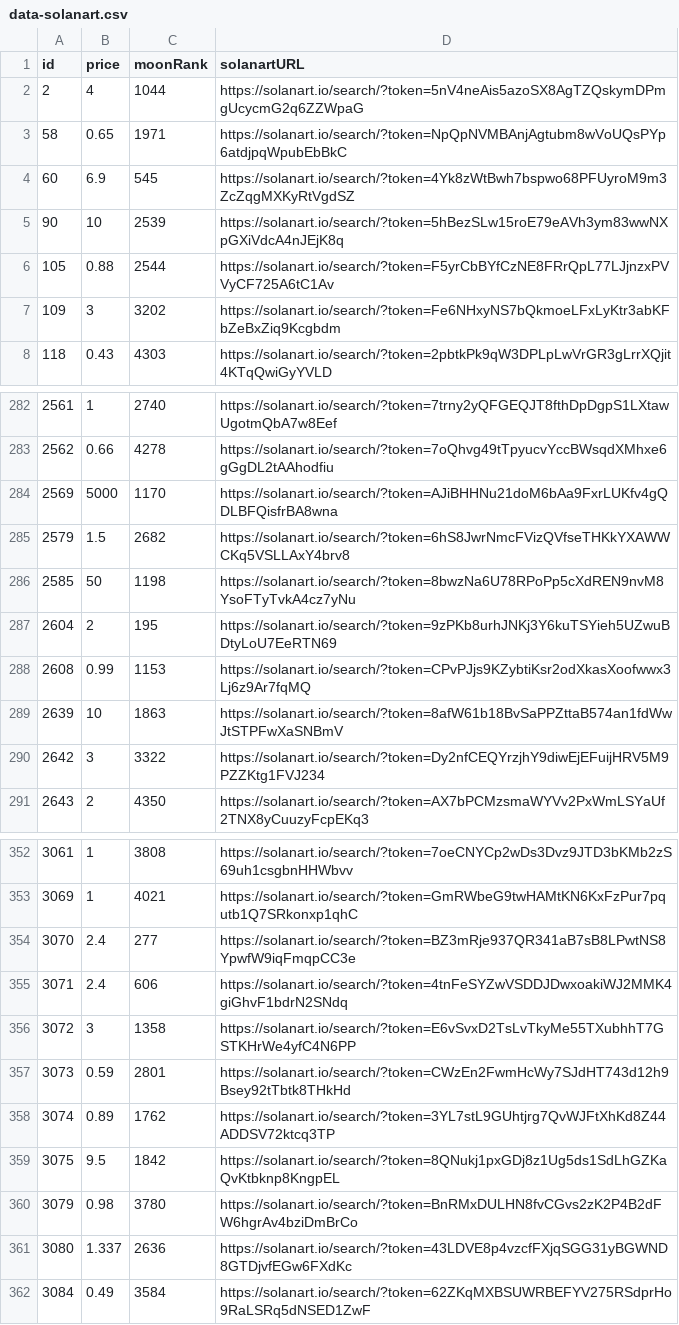
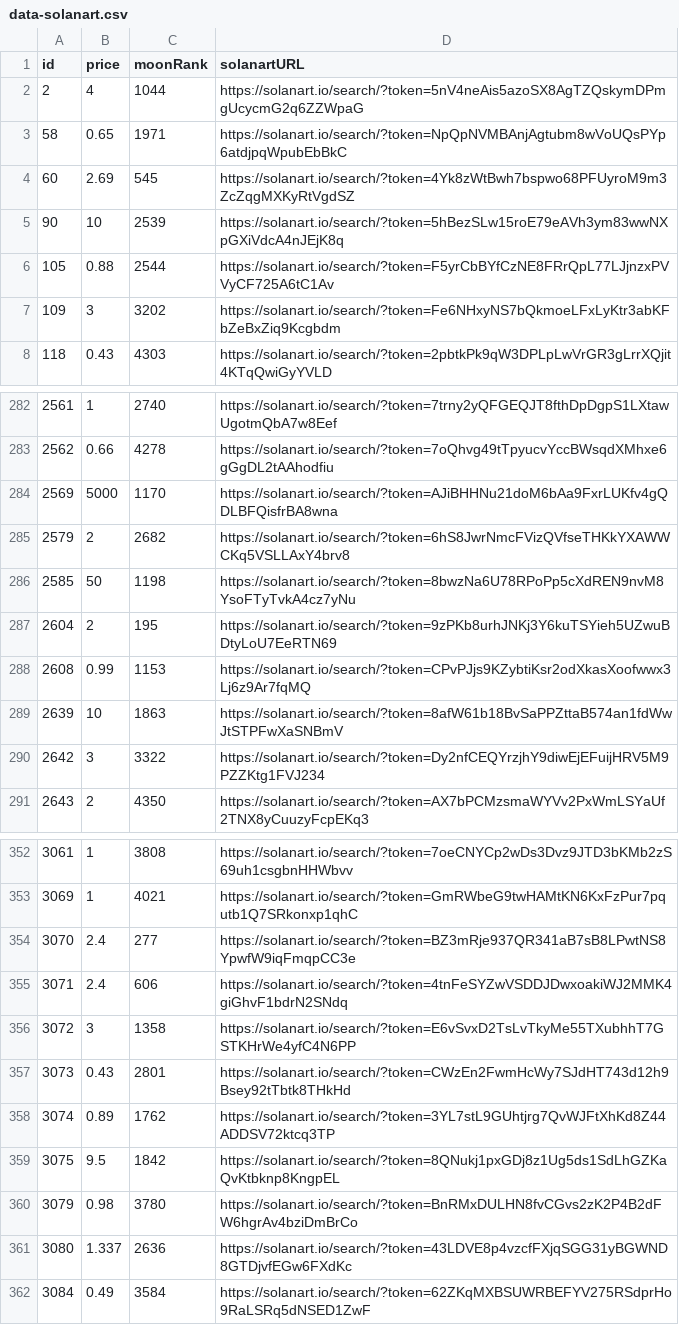
Before and after one commit to pgaspar/saibagang-monitor, a CSV file: data-solanart.csv, drawn as a sheet; only a part is shown, gaps mark what is left out.

Commit message:
Flat: latest data (2021-11-16T15:16:01.513Z) {   "date": "2021-11-16T15:16:01.513Z",   "files": [     {       "name": "data-solanart.csv",       "deltaBytes": -1,       "source": "https://qzlsklfacc.medianetwork.cloud/nft_for_sale?collection=saibagang"     }   ] }

```diff
--- a/data-solanart.csv
+++ b/data-solanart.csv
@@ -3,3 +3,3 @@ id,price,moonRank,solanartURL
 58,0.65,1971,https://solanart.io/search/?token=NpQpNVMBAnjAgtubm8wVoUQsPYp6atdjpqWpubEbBkC
-60,6.9,545,https://solanart.io/search/?token=4Yk8zWtBwh7bspwo68PFUyroM9m3ZcZqgMXKyRtVgdSZ
+60,2.69,545,https://solanart.io/search/?token=4Yk8zWtBwh7bspwo68PFUyroM9m3ZcZqgMXKyRtVgdSZ
 90,10,2539,https://solanart.io/search/?token=5hBezSLw15roE79eAVh3ym83wwNXpGXiVdcA4nJEjK8q
@@ -284,3 +284,3 @@ id,price,moonRank,solanartURL
 2569,5000,1170,https://solanart.io/search/?token=AJiBHHNu21doM6bAa9FxrLUKfv4gQDLBFQisfrBA8wna
-2579,1.5,2682,https://solanart.io/search/?token=6hS8JwrNmcFVizQVfseTHKkYXAWWCKq5VSLLAxY4brv8
+2579,2,2682,https://solanart.io/search/?token=6hS8JwrNmcFVizQVfseTHKkYXAWWCKq5VSLLAxY4brv8
 2585,50,1198,https://solanart.io/search/?token=8bwzNa6U78RPoPp5cXdREN9nvM8YsoFTyTvkA4cz7yNu
@@ -356,3 +356,3 @@ id,price,moonRank,solanartURL
 3072,3,1358,https://solanart.io/search/?token=E6vSvxD2TsLvTkyMe55TXubhhT7GSTKHrWe4yfC4N6PP
-3073,0.59,2801,https://solanart.io/search/?token=CWzEn2FwmHcWy7SJdHT743d12h9Bsey92tTbtk8THkHd
+3073,0.43,2801,https://solanart.io/search/?token=CWzEn2FwmHcWy7SJdHT743d12h9Bsey92tTbtk8THkHd
 3074,0.89,1762,https://solanart.io/search/?token=3YL7stL9GUhtjrg7QvWJFtXhKd8Z44ADDSV72ktcq3TP
```
